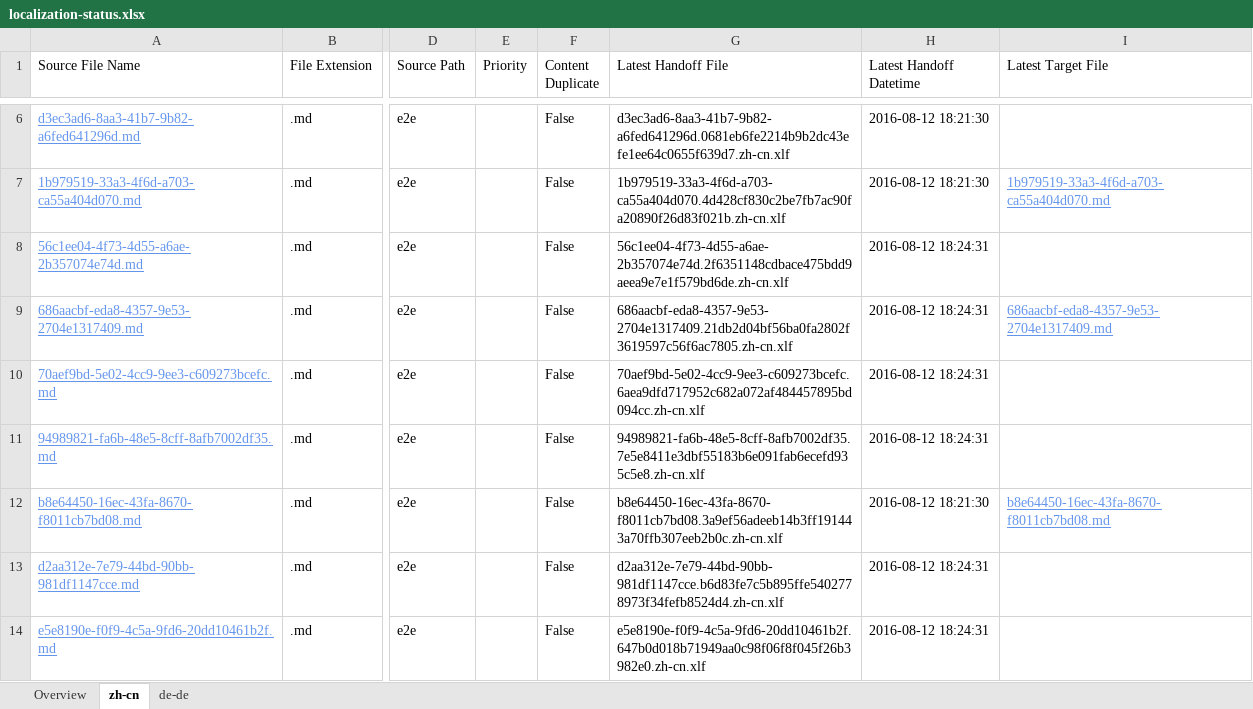
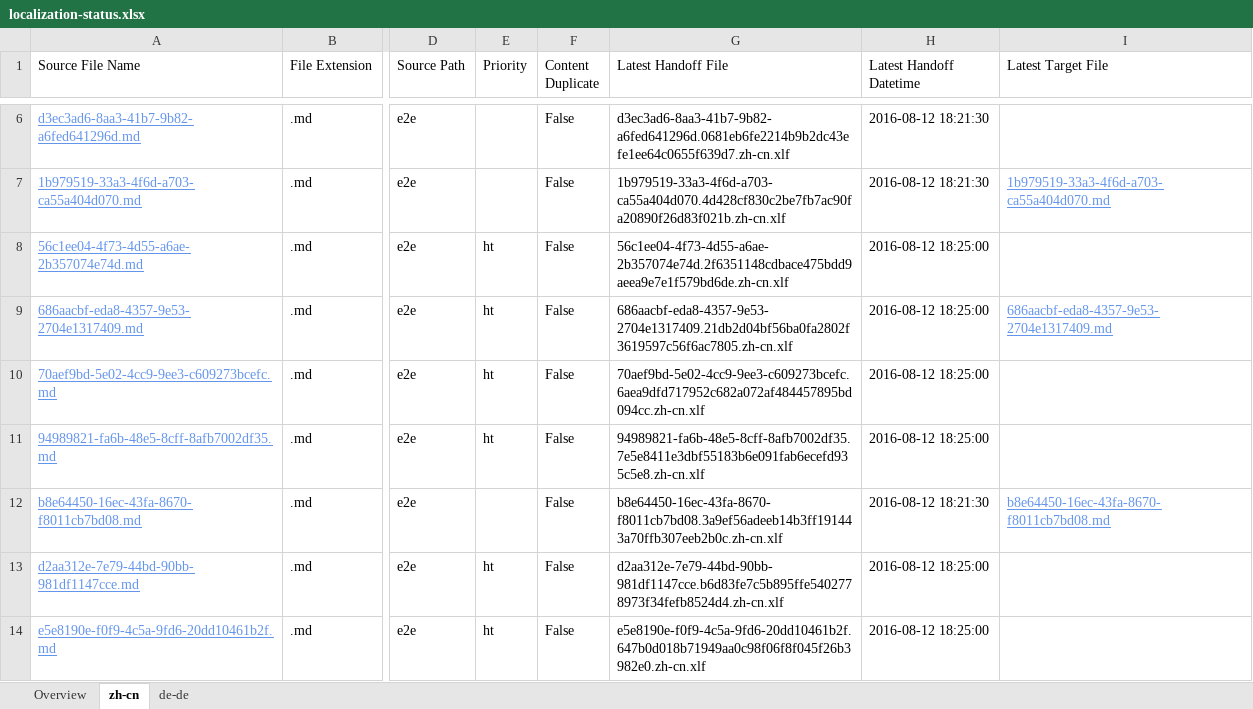
Before and after one commit to OpenLocalizationTestOrg/olhandback-e2e, an Excel workbook: ol-handback/OpenLocalizationTestOrg/oltest/ci/localization-status.xlsx, sheet zh-cn, drawn as a sheet; only a part is shown, gaps mark what is left out; values as stored, in another font and other column widths than the file's, no borders; table styles not drawn; the diff names each change by its address in the sheet, - before the commit and + after, or states it on an @@ line.

Commit message:
Generate Report for Handoff

```diff
--- a/ol-handback/OpenLocalizationTestOrg/oltest/ci/localization-status.xlsx (sheet zh-cn)
+++ b/ol-handback/OpenLocalizationTestOrg/oltest/ci/localization-status.xlsx (sheet zh-cn)
-E8:E11 (Priority): (empty)
+E8:E11 (Priority): ht
-H8:H11 (Latest Handoff Datetime): 2016-08-12 18:24:31
+H8:H11 (Latest Handoff Datetime): 2016-08-12 18:25:00
-E13:E14 (Priority): (empty)
+E13:E14 (Priority): ht
-H13:H14 (Latest Handoff Datetime): 2016-08-12 18:24:31
+H13:H14 (Latest Handoff Datetime): 2016-08-12 18:25:00
```
Also changed, not shown: sheet de-de, sheet Overview.
